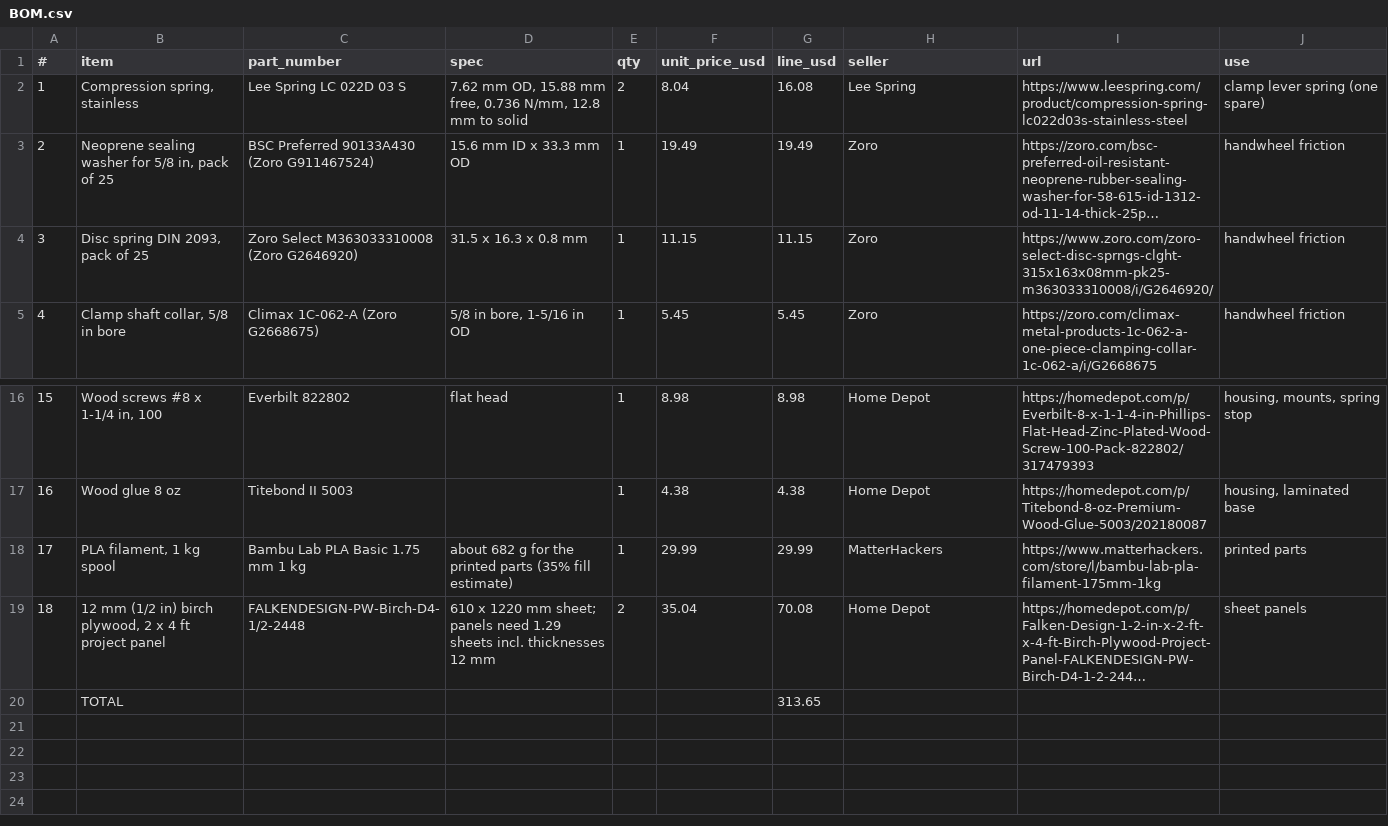
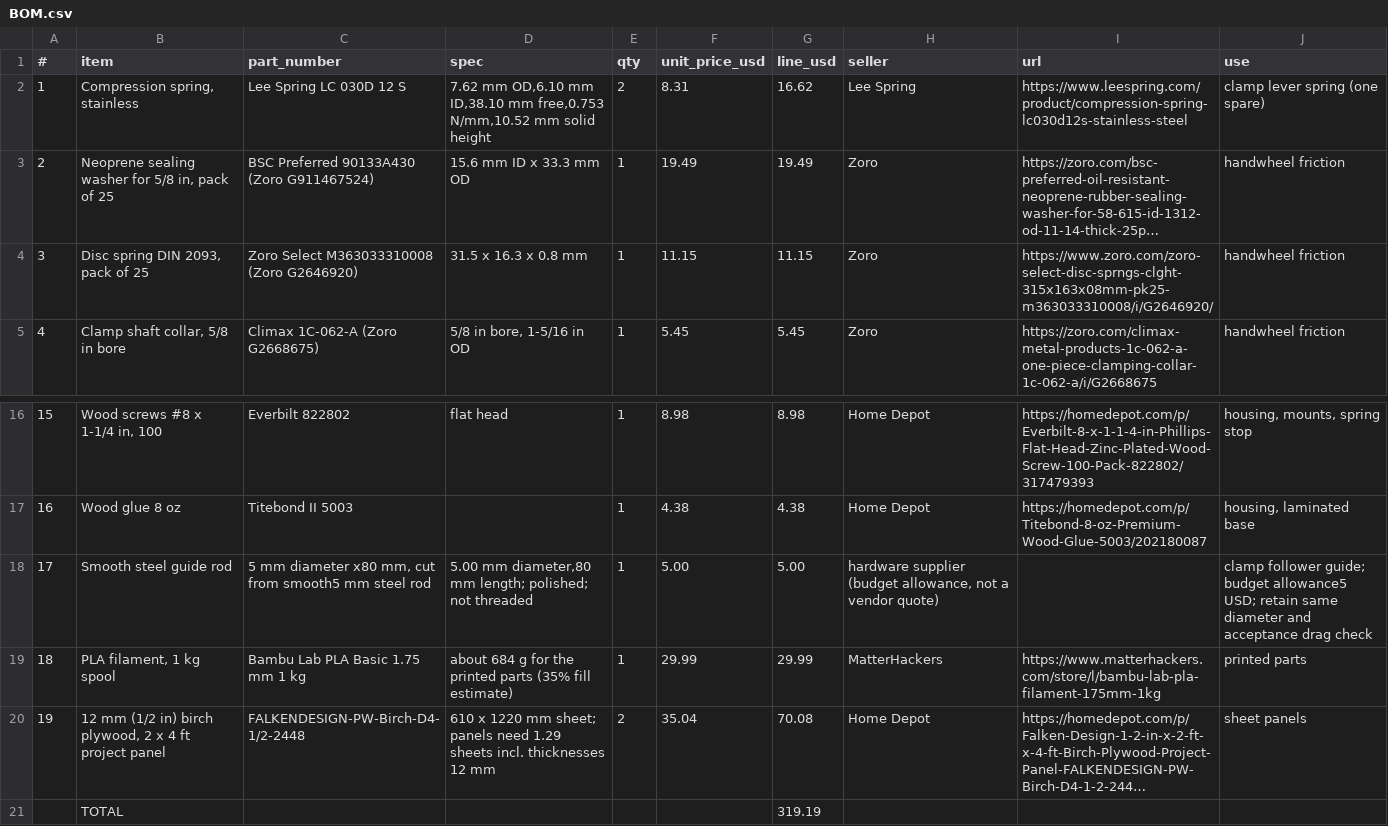
Before and after one commit to GustavoGarcia-1/benchmark-tasks, a CSV file: tasks/microtome-block-out/fabrication/BOM.csv, drawn as a sheet; only a part is shown, gaps mark what is left out; long unchanged cells end in …; addresses are those after the commit; the diff names each change by its address in the sheet, - before the commit and + after, or states it on an @@ line.

Commit message:
Revise microtome fixture spring travel and reconcile cassette heights

```diff
--- a/tasks/microtome-block-out/fabrication/BOM.csv
+++ b/tasks/microtome-block-out/fabrication/BOM.csv
-C2 (part_number): Lee Spring LC 022D 03 S
+C2 (part_number): Lee Spring LC 030D 12 S
-D2 (spec): 7.62 mm OD, 15.88 mm free, 0.736 N/mm, 12.8 mm to solid
+D2 (spec): 7.62 mm OD,6.10 mm ID,38.10 mm free,0.753 N/mm,10.52 mm solid height
-F2 (unit_price_usd): 8.04
+F2 (unit_price_usd): 8.31
-G2 (line_usd): 16.08
+G2 (line_usd): 16.62
-I2 (url): https://www.leespring.com/product/compression-spring-lc022d03s-stainless-steel
+I2 (url): https://www.leespring.com/product/compression-spring-lc030d12s-stainless-steel
+row 18: 17 | Smooth steel guide rod | 5 mm diameter x80 mm, cut from smooth5 mm steel rod | 5.00 mm diameter,80 mm length; polished; not threaded | 1 | 5.00 | 5.00 | hardware supplier (budget allowance, not a vendor quote) |  | clamp follower guide; budget allowance5 USD; retain same diameter and acceptance drag check
@@ column A (#) renumbered between rows 19 and 20 @@
-D19 (spec): about 682 g for…
+D19 (spec): about 684 g for…
-G21 (line_usd): 313.65
+G21 (line_usd): 319.19
```
Also changed, not shown: tasks/microtome-block-out/fabrication/cut-list.csv, tasks/microtome-block-out/fabrication/parts.csv, 11 other files.
